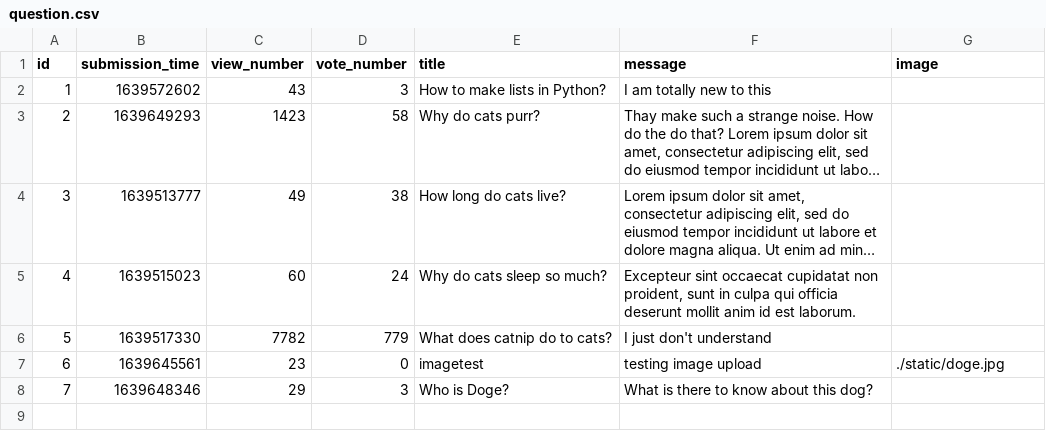
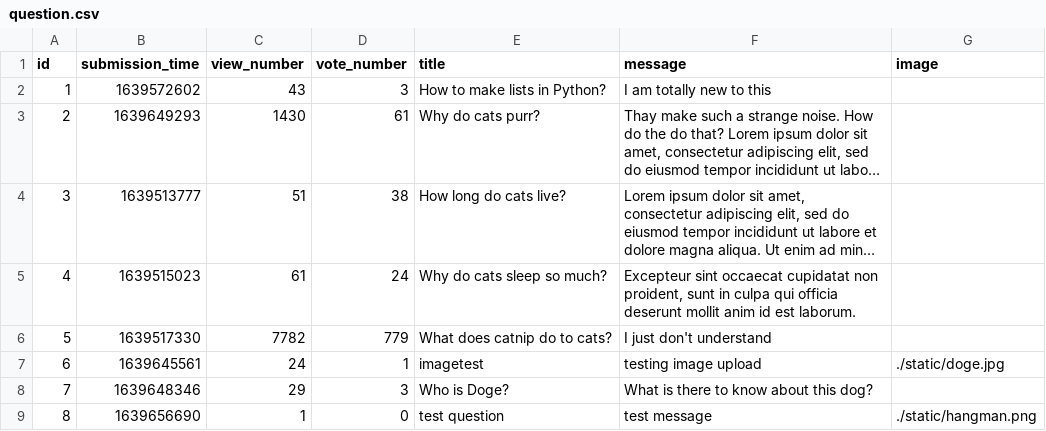
Before and after one commit to CodecoolGlobal/ask-mate-3-python-A-Bolf, a CSV file: sample_data/question.csv, drawn as a sheet; long unchanged cells end in …; the diff names each change by its address in the sheet, - before the commit and + after, or states it on an @@ line.

```diff
--- a/sample_data/question.csv
+++ b/sample_data/question.csv
-C3 (view_number): 1423
+C3 (view_number): 1430
-D3 (vote_number): 58
+D3 (vote_number): 61
-C4 (view_number): 49
+C4 (view_number): 51
-C5 (view_number): 60
+C5 (view_number): 61
-C7 (view_number): 23
+C7 (view_number): 24
-D7 (vote_number): 0
+D7 (vote_number): 1
+row 9: 8 | 1639656690 | 1 | 0 | test question | test message | ./static/hangman.png
```
Also changed, not shown: sample_data/answer.csv, 2 other files.
